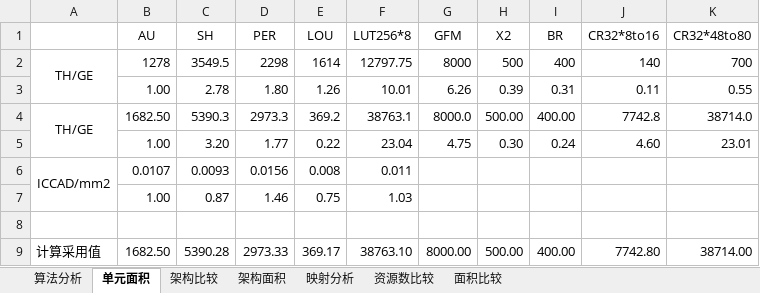
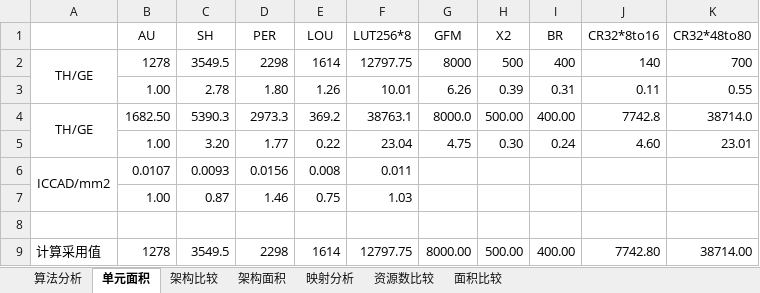
Before and after one commit to zdyzhan/bishe, an Excel workbook: 对比/架构优化_160220.xlsx, sheet 单元面积, drawn as a sheet; values as stored, in another font and other column widths than the file's, no borders; the diff names each change by its address in the sheet, - before the commit and + after, or states it on an @@ line.

```diff
--- a/对比/架构优化_160220.xlsx (sheet 单元面积)
+++ b/对比/架构优化_160220.xlsx (sheet 单元面积)
-B9 (AU): 1682.50
+B9 (AU): 1278
-C9 (SH): 5390.28
+C9 (SH): 3549.5
-D9 (PER): 2973.33
+D9 (PER): 2298
-E9 (LOU): 369.17
+E9 (LOU): 1614
-F9 (LUT256*8): 38763.10
+F9 (LUT256*8): 12797.75
```
Also changed, not shown: sheet 面积比较, sheet 架构面积, 1 other file.
